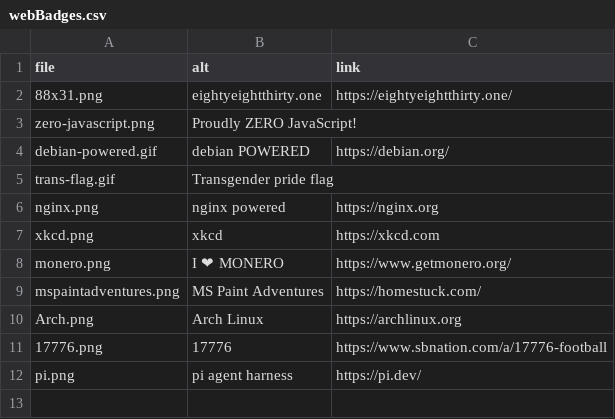
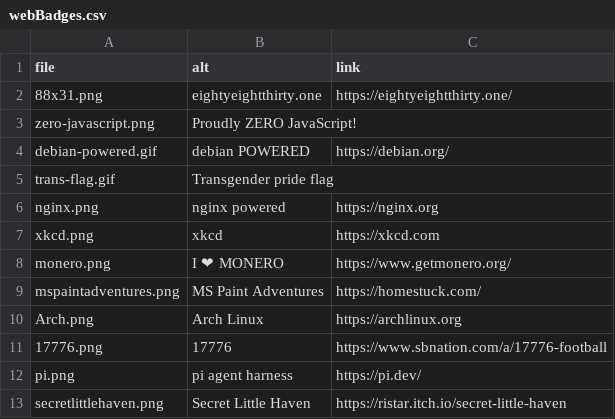
Before and after one commit to robinpie/dreamstationsystemsDocumentServing, a CSV file: webBadges.csv, drawn as a sheet.

Commit message:
secret little haven web badge

```diff
--- a/webBadges.csv
+++ b/webBadges.csv
@@ -12 +12,2 @@ Arch.png,Arch Linux,https://archlinux.org
 pi.png,pi agent harness,https://pi.dev/
+secretlittlehaven.png,Secret Little Haven,https://ristar.itch.io/secret-little-haven
```
Also changed, not shown: 13 other files.
